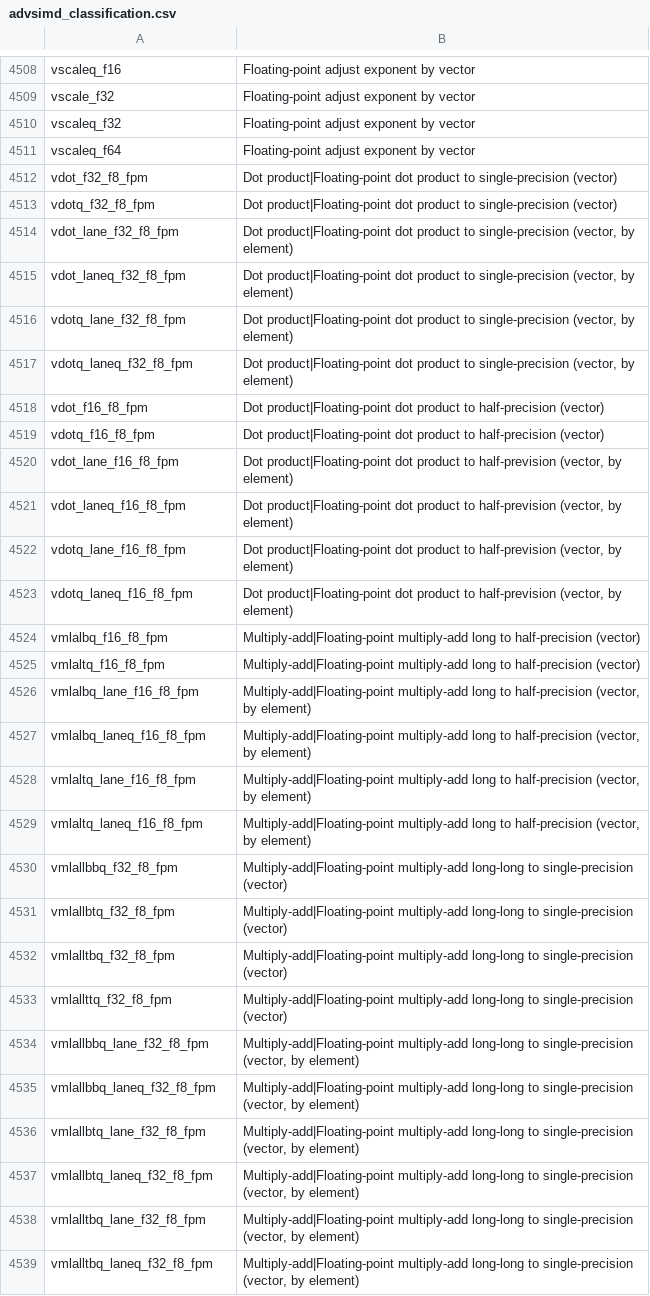
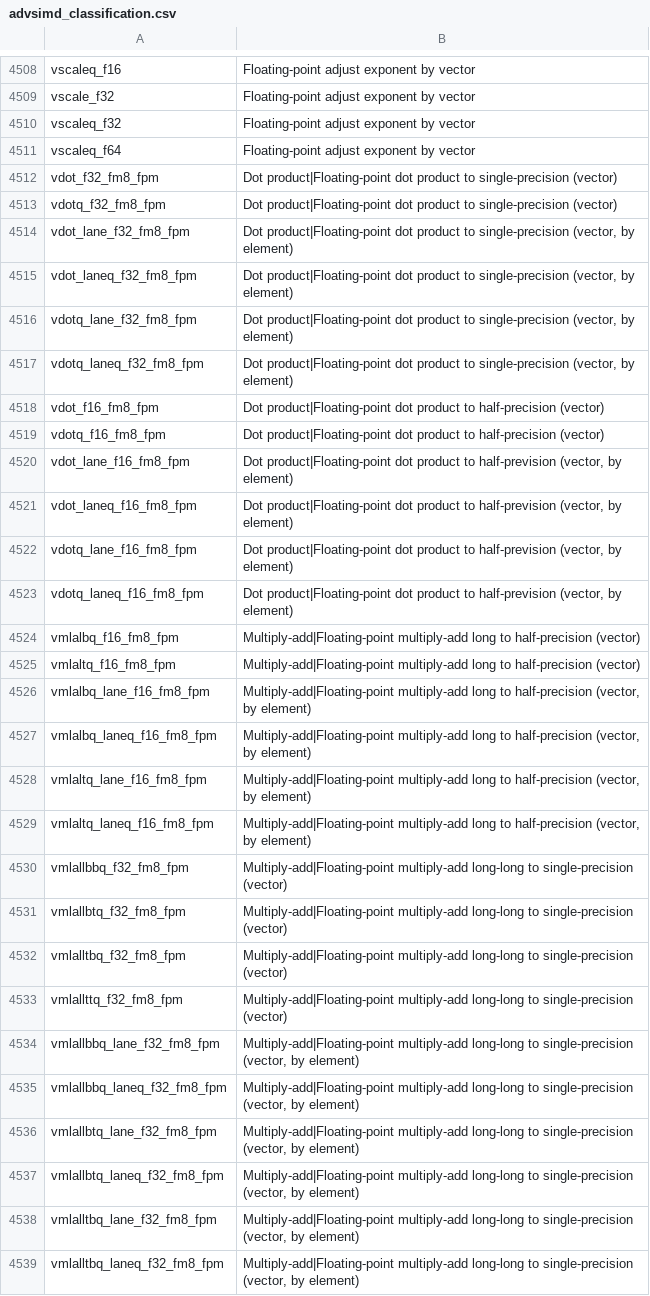
Before and after one commit to ARM-software/acle, a CSV file: tools/intrinsic_db/advsimd_classification.csv, drawn as a sheet; only a part is shown, gaps mark what is left out; the diff covers the shown part only; the diff names each change by its address in the sheet, - before the commit and + after, or states it on an @@ line.

```diff
--- a/tools/intrinsic_db/advsimd_classification.csv
+++ b/tools/intrinsic_db/advsimd_classification.csv
-A4512: vdot_f32_f8_fpm
+A4512: vdot_f32_fm8_fpm
-A4513: vdotq_f32_f8_fpm
+A4513: vdotq_f32_fm8_fpm
-A4514: vdot_lane_f32_f8_fpm
+A4514: vdot_lane_f32_fm8_fpm
-A4515: vdot_laneq_f32_f8_fpm
+A4515: vdot_laneq_f32_fm8_fpm
-A4516: vdotq_lane_f32_f8_fpm
+A4516: vdotq_lane_f32_fm8_fpm
-A4517: vdotq_laneq_f32_f8_fpm
+A4517: vdotq_laneq_f32_fm8_fpm
-A4518: vdot_f16_f8_fpm
+A4518: vdot_f16_fm8_fpm
-A4519: vdotq_f16_f8_fpm
+A4519: vdotq_f16_fm8_fpm
-A4520: vdot_lane_f16_f8_fpm
+A4520: vdot_lane_f16_fm8_fpm
-A4521: vdot_laneq_f16_f8_fpm
+A4521: vdot_laneq_f16_fm8_fpm
-A4522: vdotq_lane_f16_f8_fpm
+A4522: vdotq_lane_f16_fm8_fpm
-A4523: vdotq_laneq_f16_f8_fpm
+A4523: vdotq_laneq_f16_fm8_fpm
-A4524: vmlalbq_f16_f8_fpm
+A4524: vmlalbq_f16_fm8_fpm
-A4525: vmlaltq_f16_f8_fpm
+A4525: vmlaltq_f16_fm8_fpm
-A4526: vmlalbq_lane_f16_f8_fpm
+A4526: vmlalbq_lane_f16_fm8_fpm
-A4527: vmlalbq_laneq_f16_f8_fpm
+A4527: vmlalbq_laneq_f16_fm8_fpm
-A4528: vmlaltq_lane_f16_f8_fpm
+A4528: vmlaltq_lane_f16_fm8_fpm
-A4529: vmlaltq_laneq_f16_f8_fpm
+A4529: vmlaltq_laneq_f16_fm8_fpm
-A4530: vmlallbbq_f32_f8_fpm
+A4530: vmlallbbq_f32_fm8_fpm
-A4531: vmlallbtq_f32_f8_fpm
+A4531: vmlallbtq_f32_fm8_fpm
-A4532: vmlalltbq_f32_f8_fpm
+A4532: vmlalltbq_f32_fm8_fpm
-A4533: vmlallttq_f32_f8_fpm
+A4533: vmlallttq_f32_fm8_fpm
-A4534: vmlallbbq_lane_f32_f8_fpm
+A4534: vmlallbbq_lane_f32_fm8_fpm
-A4535: vmlallbbq_laneq_f32_f8_fpm
+A4535: vmlallbbq_laneq_f32_fm8_fpm
-A4536: vmlallbtq_lane_f32_f8_fpm
+A4536: vmlallbtq_lane_f32_fm8_fpm
-A4537: vmlallbtq_laneq_f32_f8_fpm
+A4537: vmlallbtq_laneq_f32_fm8_fpm
-A4538: vmlalltbq_lane_f32_f8_fpm
+A4538: vmlalltbq_lane_f32_fm8_fpm
-A4539: vmlalltbq_laneq_f32_f8_fpm
+A4539: vmlalltbq_laneq_f32_fm8_fpm
```
Also changed, not shown: 115 edited cells elsewhere in this file, tools/intrinsic_db/advsimd.csv, 2 other files.
